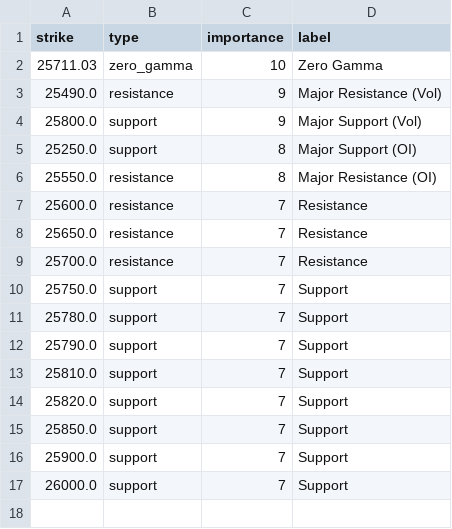
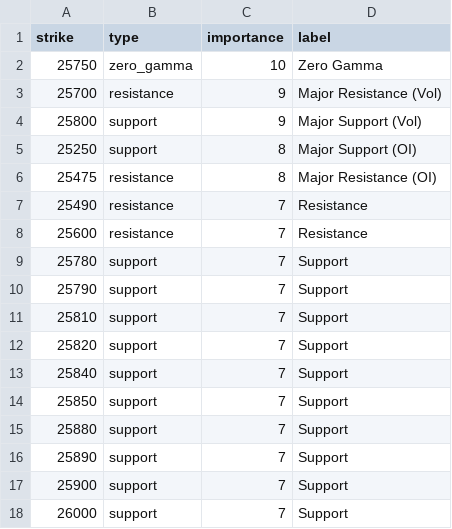
Before and after one commit to enzocosson/seed_enzocosson_gex, a CSV file: nq_gex_levels_metadata.csv, drawn as a sheet.

```diff
--- a/nq_gex_levels_metadata.csv
+++ b/nq_gex_levels_metadata.csv
@@ -1,17 +1,18 @@
 strike,type,importance,label
-25711.03,zero_gamma,10,Zero Gamma
-25490.0,resistance,9,Major Resistance (Vol)
-25800.0,support,9,Major Support (Vol)
-25250.0,support,8,Major Support (OI)
-25550.0,resistance,8,Major Resistance (OI)
-25600.0,resistance,7,Resistance
-25650.0,resistance,7,Resistance
-25700.0,resistance,7,Resistance
-25750.0,support,7,Support
-25780.0,support,7,Support
-25790.0,support,7,Support
-25810.0,support,7,Support
-25820.0,support,7,Support
-25850.0,support,7,Support
-25900.0,support,7,Support
-26000.0,support,7,Support
+25750,zero_gamma,10,Zero Gamma
+25700,resistance,9,Major Resistance (Vol)
+25800,support,9,Major Support (Vol)
+25250,support,8,Major Support (OI)
+25475,resistance,8,Major Resistance (OI)
+25490,resistance,7,Resistance
+25600,resistance,7,Resistance
+25780,support,7,Support
+25790,support,7,Support
+25810,support,7,Support
+25820,support,7,Support
+25840,support,7,Support
+25850,support,7,Support
+25880,support,7,Support
+25890,support,7,Support
+25900,support,7,Support
+26000,support,7,Support
```
Also changed, not shown: es_gex_levels.csv, es_gex_levels_metadata.csv, 2 other files.
